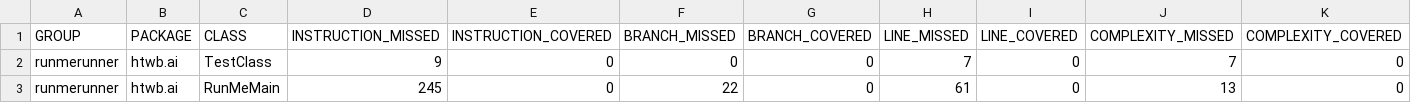
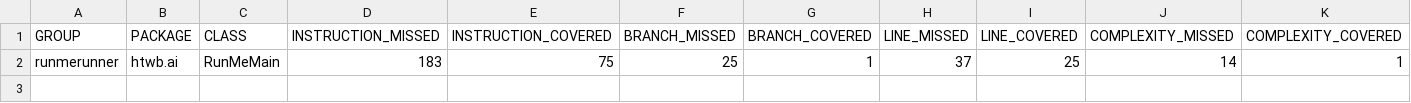
Before and after one commit to s0564911/KBE, a CSV file: htwb-kbe-repo-template-master/runmerunner/target/site/jacoco/jacoco.csv, drawn as a sheet; only a part is shown; removed rows and columns are numbered as before the commit, all else as after; rows hold the shown columns only; the diff names each change by its address in the sheet, - before the commit and + after, or states it on an @@ line.

Commit message:
made maven detect UnitTests
Signed-off-by: Paul <s0564911@htw-berlin.de>

```diff
--- a/htwb-kbe-repo-template-master/runmerunner/target/site/jacoco/jacoco.csv
+++ b/htwb-kbe-repo-template-master/runmerunner/target/site/jacoco/jacoco.csv
-row 2: runmerunner | htwb.ai | TestClass | 9 | 0 | 0 | 0 | 7 | 0 | 7 | 0
-row 3: runmerunner | htwb.ai | RunMeMain | 245 | 0 | 22 | 0 | 61 | 0 | 13 | 0
+row 2: runmerunner | htwb.ai | RunMeMain | 183 | 75 | 25 | 1 | 37 | 25 | 14 | 1
```
Also changed, not shown: 35 other files.
